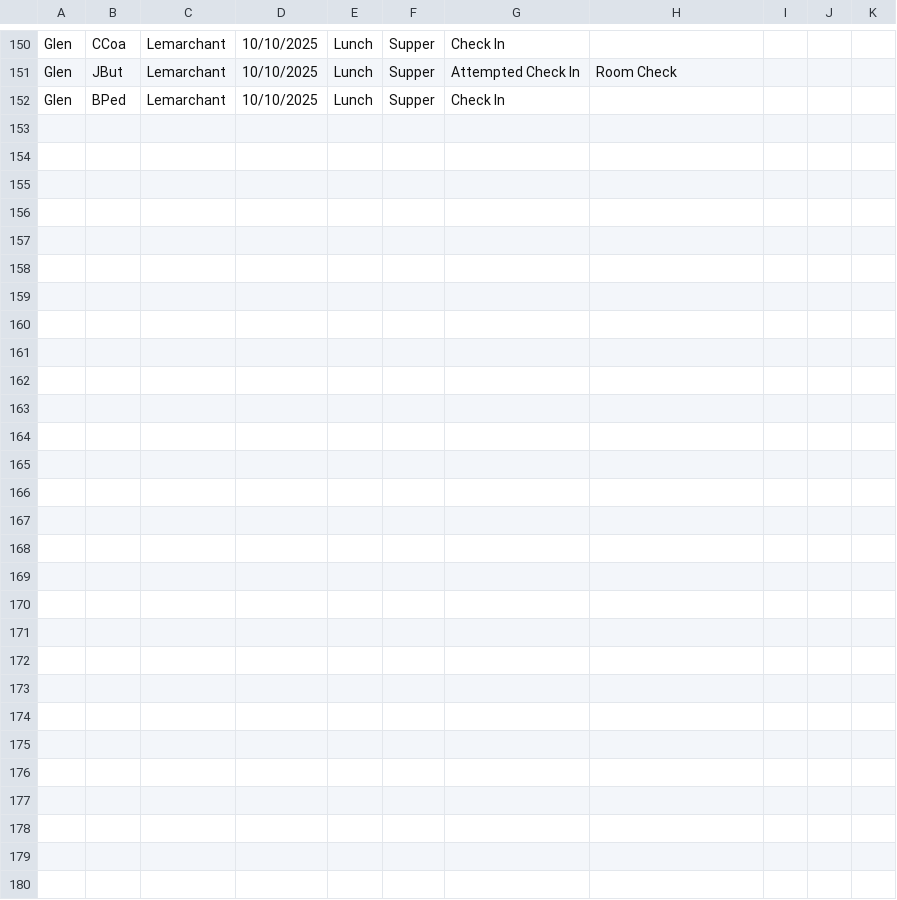
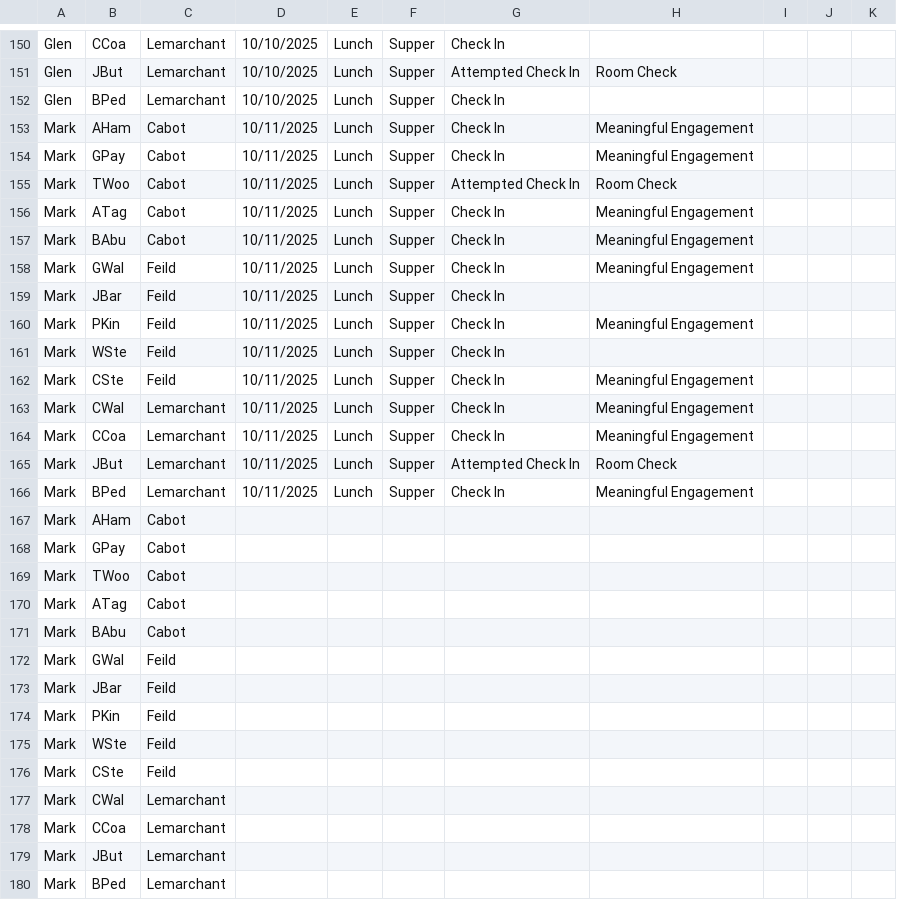
Before and after one commit to rcahill-code/homes-live, a CSV file: data/homes.csv, drawn as a sheet; only a part is shown, gaps mark what is left out.

```diff
--- a/data/homes.csv
+++ b/data/homes.csv
@@ -152 +152,29 @@ Glen,JBut,Lemarchant,10/10/2025,Lunch,Supper,Attempted Check In,Room Check,,,
 Glen,BPed,Lemarchant,10/10/2025,Lunch,Supper,Check In,,,,
+Mark,AHam,Cabot,10/11/2025,Lunch,Supper,Check In,Meaningful Engagement,,,
+Mark,GPay,Cabot,10/11/2025,Lunch,Supper,Check In,Meaningful Engagement,,,
+Mark,TWoo,Cabot,10/11/2025,Lunch,Supper,Attempted Check In,Room Check,,,
+Mark,ATag,Cabot,10/11/2025,Lunch,Supper,Check In,Meaningful Engagement,,,
+Mark,BAbu,Cabot,10/11/2025,Lunch,Supper,Check In,Meaningful Engagement,,,
+Mark,GWal,Feild,10/11/2025,Lunch,Supper,Check In,Meaningful Engagement,,,
+Mark,JBar,Feild,10/11/2025,Lunch,Supper,Check In,,,,
+Mark,PKin,Feild,10/11/2025,Lunch,Supper,Check In,Meaningful Engagement,,,
+Mark,WSte,Feild,10/11/2025,Lunch,Supper,Check In,,,,
+Mark,CSte,Feild,10/11/2025,Lunch,Supper,Check In,Meaningful Engagement,,,
+Mark,CWal,Lemarchant,10/11/2025,Lunch,Supper,Check In,Meaningful Engagement,,,
+Mark,CCoa,Lemarchant,10/11/2025,Lunch,Supper,Check In,Meaningful Engagement,,,
+Mark,JBut,Lemarchant,10/11/2025,Lunch,Supper,Attempted Check In,Room Check,,,
+Mark,BPed,Lemarchant,10/11/2025,Lunch,Supper,Check In,Meaningful Engagement,,,
+Mark,AHam,Cabot,,,,,,,,
+Mark,GPay,Cabot,,,,,,,,
+Mark,TWoo,Cabot,,,,,,,,
+Mark,ATag,Cabot,,,,,,,,
+Mark,BAbu,Cabot,,,,,,,,
+Mark,GWal,Feild,,,,,,,,
+Mark,JBar,Feild,,,,,,,,
+Mark,PKin,Feild,,,,,,,,
+Mark,WSte,Feild,,,,,,,,
+Mark,CSte,Feild,,,,,,,,
+Mark,CWal,Lemarchant,,,,,,,,
+Mark,CCoa,Lemarchant,,,,,,,,
+Mark,JBut,Lemarchant,,,,,,,,
+Mark,BPed,Lemarchant,,,,,,,,
```
